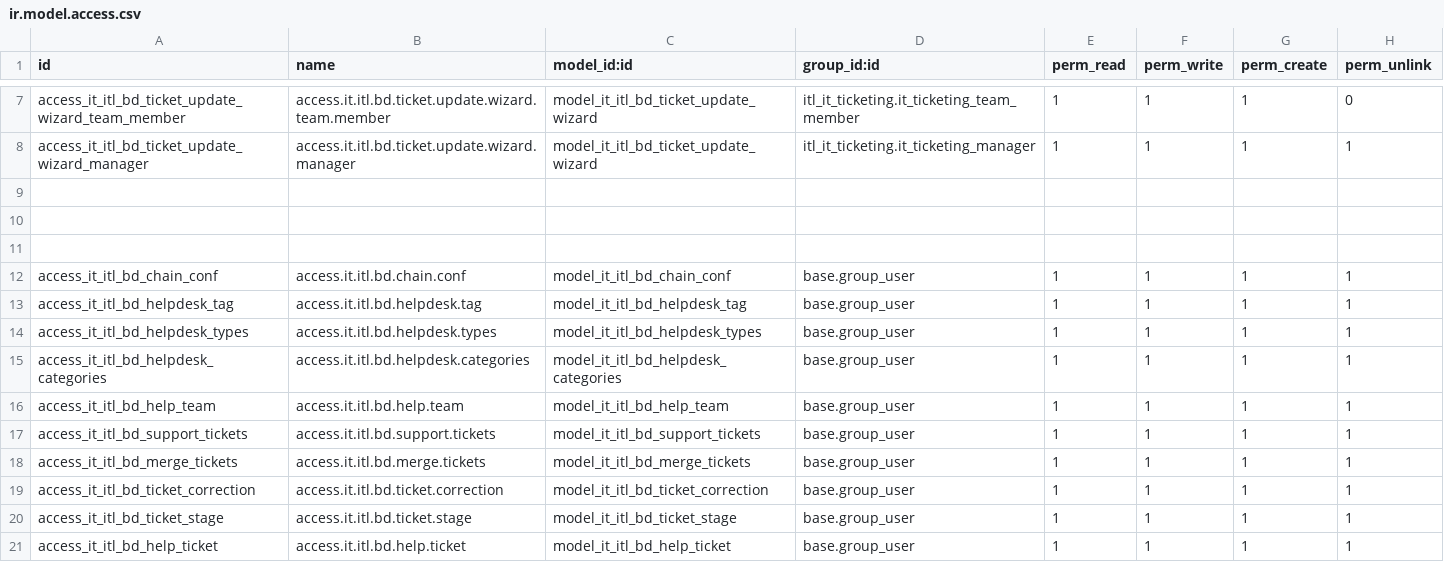
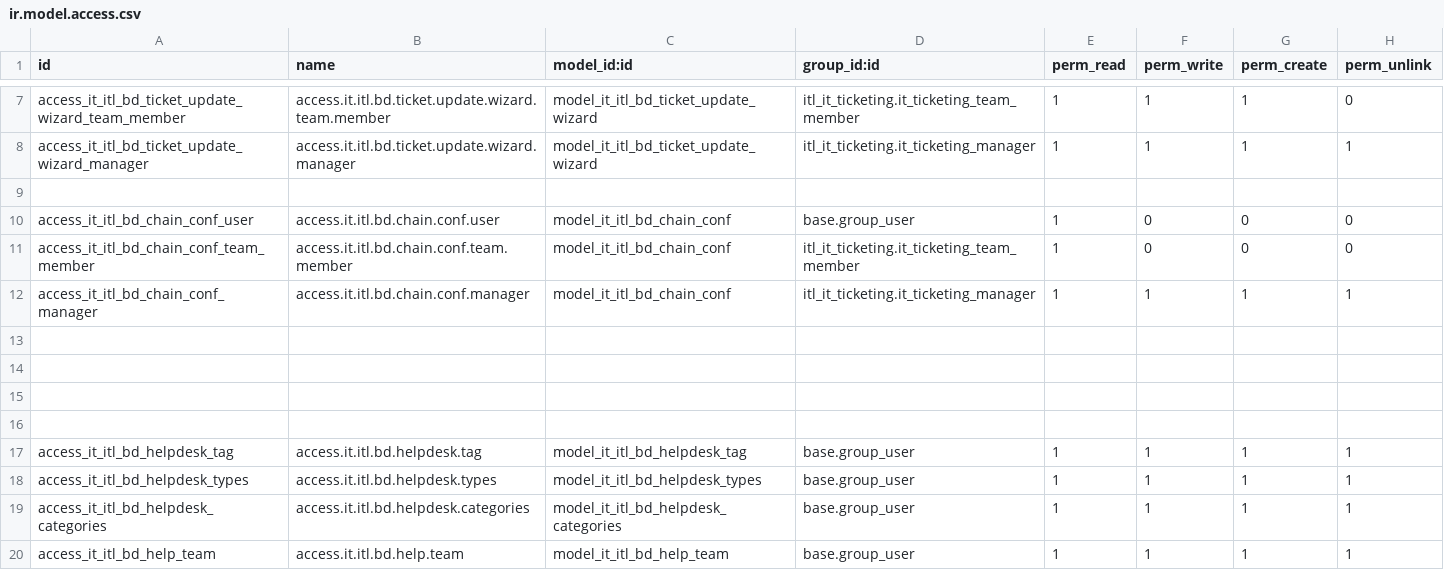
Before and after one commit to Selim-itl/test_repository, a CSV file: itl_it_ticketing/security/ir.model.access.csv, drawn as a sheet; only a part is shown, gaps mark what is left out; the shorter side is filled out with more unchanged rows; addresses are those after the commit; the diff names each change by its address in the sheet, - before the commit and + after, or states it on an @@ line.

Commit message:
Add user model level access in chain.conf model and hide categroy menu

```diff
--- a/itl_it_ticketing/security/ir.model.access.csv
+++ b/itl_it_ticketing/security/ir.model.access.csv
+row 10: access_it_itl_bd_chain_conf_user | access.it.itl.bd.chain.conf.user | model_it_itl_bd_chain_conf | base.group_user | 1 | 0 | 0 | 0
+row 11: access_it_itl_bd_chain_conf_team_member | access.it.itl.bd.chain.conf.team.member | model_it_itl_bd_chain_conf | itl_it_ticketing.it_ticketing_team_member | 1 | 0 | 0 | 0
+row 12: access_it_itl_bd_chain_conf_manager | access.it.itl.bd.chain.conf.manager | model_it_itl_bd_chain_conf | itl_it_ticketing.it_ticketing_manager | 1 | 1 | 1 | 1
-row 15: access_it_itl_bd_chain_conf | access.it.itl.bd.chain.conf | model_it_itl_bd_chain_conf | base.group_user | 1 | 1 | 1 | 1
+row 15: (empty)
+row 16: (empty)
```
Also changed, not shown: 1 other file.
